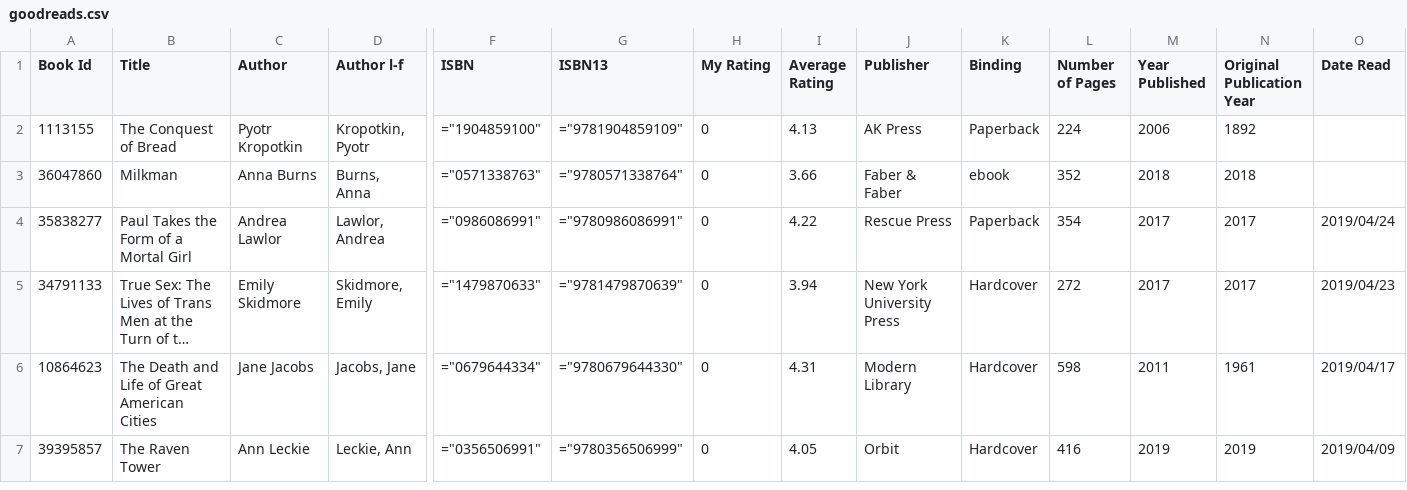
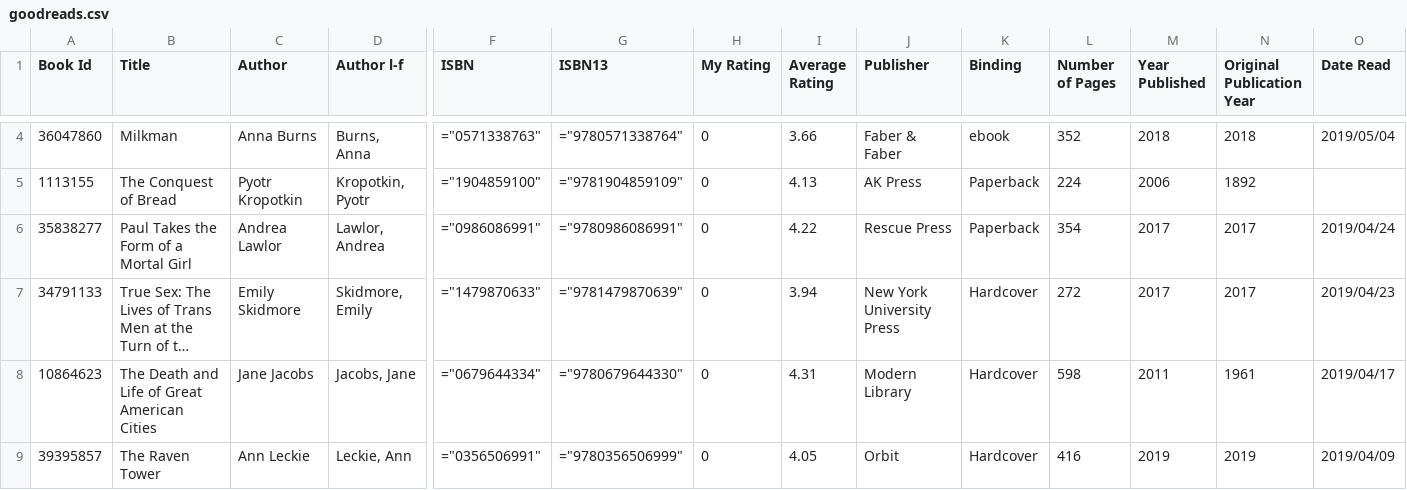
Before and after one commit to mouse-reeve/book-catalogue, a CSV file: goodreads.csv, drawn as a sheet; only a part is shown, gaps mark what is left out; long unchanged cells end in …; removed rows and columns are numbered as before the commit, all else as after; rows hold the shown columns only; the diff covers the shown part only; the diff names each change by its address in the sheet, - before the commit and + after, or states it on an @@ line.

```diff
--- a/goodreads.csv
+++ b/goodreads.csv
+row 4: 36047860 | Milkman | Anna Burns | Burns, Anna | ="0571338763" | ="9780571338764" | 0 | 3.66 | Faber & Faber | ebook | 352 | 2018 | 2018 | 2019/05/04
-row 3: 36047860 | Milkman | Anna Burns | Burns, Anna | ="0571338763" | ="9780571338764" | 0 | 3.66 | Faber & Faber | ebook | 352 | 2018 | 2018
```
Also changed, not shown: 2 added rows and 11 edited cells elsewhere in this file, 1 other file.
